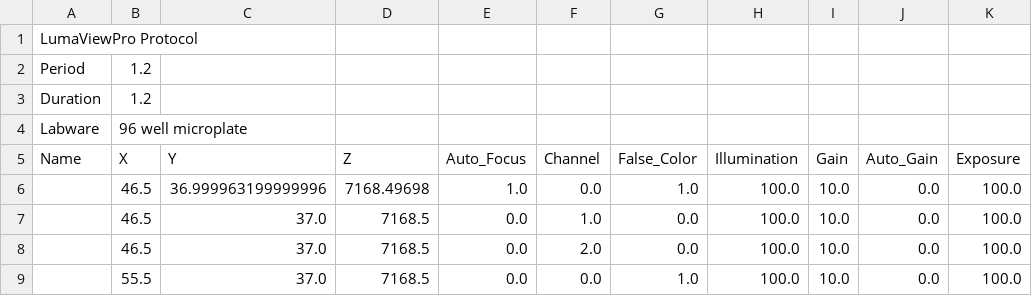
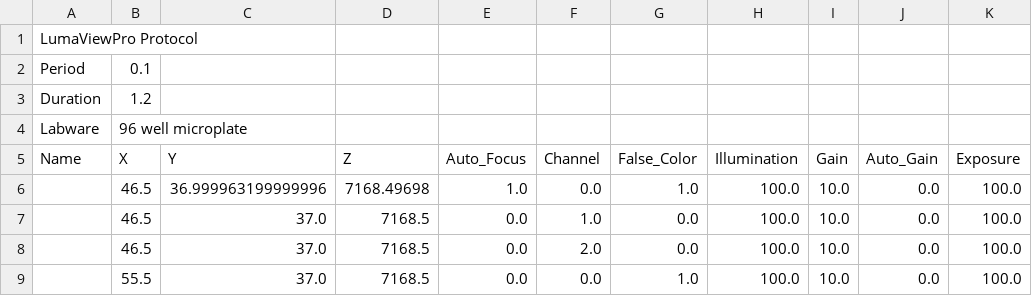
Before and after one commit to EtalumaSupport/LumaViewPro, a TSV file: data/example_protocol.tsv, drawn as a sheet; only a part is shown.

```diff
--- a/data/example_protocol.tsv
+++ b/data/example_protocol.tsv
@@ -1,3 +1,3 @@
 LumaViewPro Protocol
-Period	1.2
+Period	0.1
 Duration	1.2
```
Also changed, not shown: 4 other files.
